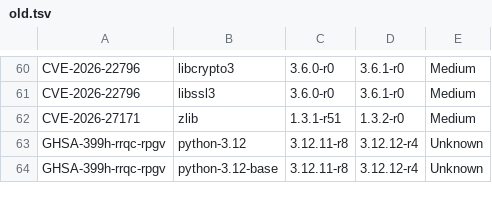
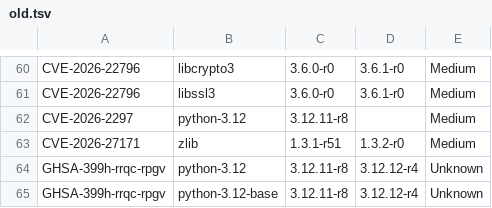
Before and after one commit to chainguard-demo/auto-deploy-demo, a TSV file: old.tsv, drawn as a sheet; only a part is shown, gaps mark what is left out.

```diff
--- a/old.tsv
+++ b/old.tsv
@@ -61,2 +61,3 @@ CVE-2026-22796	libcrypto3	3.6.0-r0	3.6.1-r0	Medium
 CVE-2026-22796	libssl3	3.6.0-r0	3.6.1-r0	Medium
+CVE-2026-2297	python-3.12	3.12.11-r8		Medium
 CVE-2026-27171	zlib	1.3.1-r51	1.3.2-r0	Medium
```
Also changed, not shown: removed.tsv, 8 other files.
